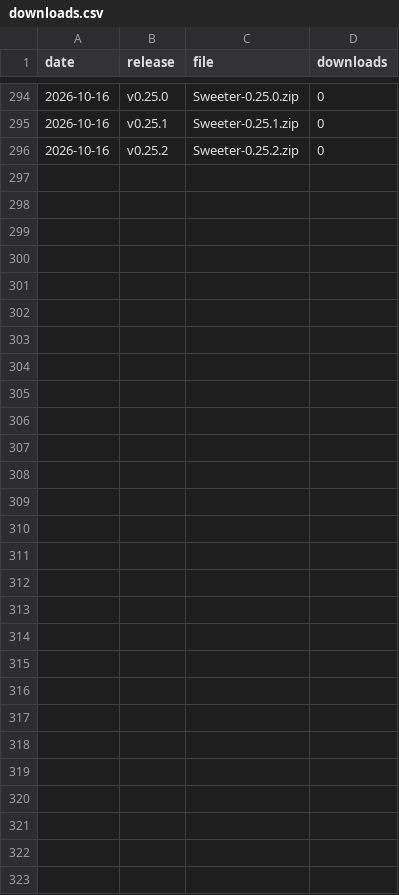
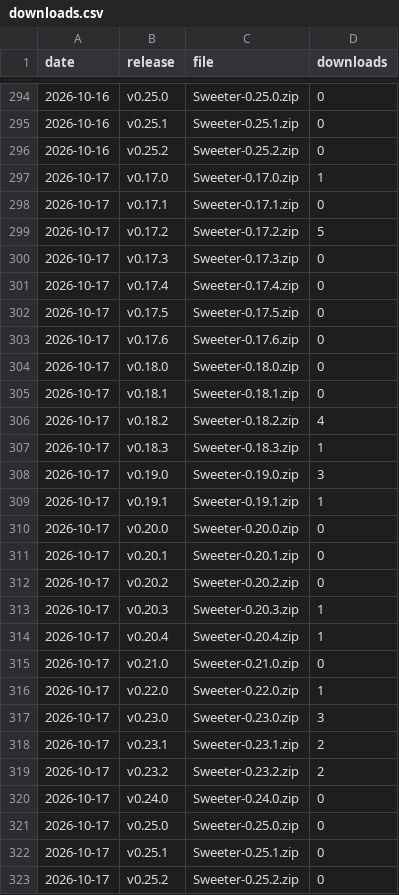
Before and after one commit to starl3xx/sweeter, a CSV file: downloads.csv, drawn as a sheet; only a part is shown, gaps mark what is left out; the diff names each change by its address in the sheet, - before the commit and + after, or states it on an @@ line.

```diff
--- a/downloads.csv
+++ b/downloads.csv
+row 297: 2026-10-17 | v0.17.0 | Sweeter-0.17.0.zip | 1
+row 298: 2026-10-17 | v0.17.1 | Sweeter-0.17.1.zip | 0
+row 299: 2026-10-17 | v0.17.2 | Sweeter-0.17.2.zip | 5
+row 300: 2026-10-17 | v0.17.3 | Sweeter-0.17.3.zip | 0
+row 301: 2026-10-17 | v0.17.4 | Sweeter-0.17.4.zip | 0
+row 302: 2026-10-17 | v0.17.5 | Sweeter-0.17.5.zip | 0
+row 303: 2026-10-17 | v0.17.6 | Sweeter-0.17.6.zip | 0
+row 304: 2026-10-17 | v0.18.0 | Sweeter-0.18.0.zip | 0
+row 305: 2026-10-17 | v0.18.1 | Sweeter-0.18.1.zip | 0
+row 306: 2026-10-17 | v0.18.2 | Sweeter-0.18.2.zip | 4
+row 307: 2026-10-17 | v0.18.3 | Sweeter-0.18.3.zip | 1
+row 308: 2026-10-17 | v0.19.0 | Sweeter-0.19.0.zip | 3
+row 309: 2026-10-17 | v0.19.1 | Sweeter-0.19.1.zip | 1
+row 310: 2026-10-17 | v0.20.0 | Sweeter-0.20.0.zip | 0
+row 311: 2026-10-17 | v0.20.1 | Sweeter-0.20.1.zip | 0
+row 312: 2026-10-17 | v0.20.2 | Sweeter-0.20.2.zip | 0
+row 313: 2026-10-17 | v0.20.3 | Sweeter-0.20.3.zip | 1
+row 314: 2026-10-17 | v0.20.4 | Sweeter-0.20.4.zip | 1
+row 315: 2026-10-17 | v0.21.0 | Sweeter-0.21.0.zip | 0
+row 316: 2026-10-17 | v0.22.0 | Sweeter-0.22.0.zip | 1
+row 317: 2026-10-17 | v0.23.0 | Sweeter-0.23.0.zip | 3
+row 318: 2026-10-17 | v0.23.1 | Sweeter-0.23.1.zip | 2
+row 319: 2026-10-17 | v0.23.2 | Sweeter-0.23.2.zip | 2
+row 320: 2026-10-17 | v0.24.0 | Sweeter-0.24.0.zip | 0
+row 321: 2026-10-17 | v0.25.0 | Sweeter-0.25.0.zip | 0
+row 322: 2026-10-17 | v0.25.1 | Sweeter-0.25.1.zip | 0
+row 323: 2026-10-17 | v0.25.2 | Sweeter-0.25.2.zip | 0
```
Also changed, not shown: clones.csv, referrers.csv, 2 other files.
